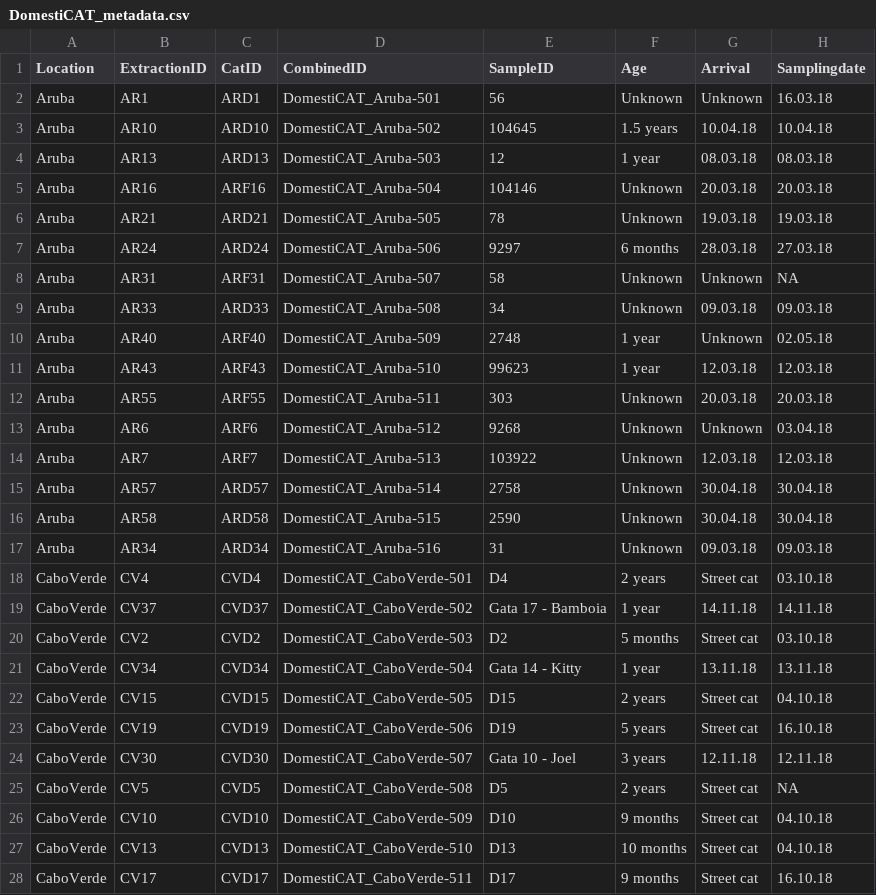
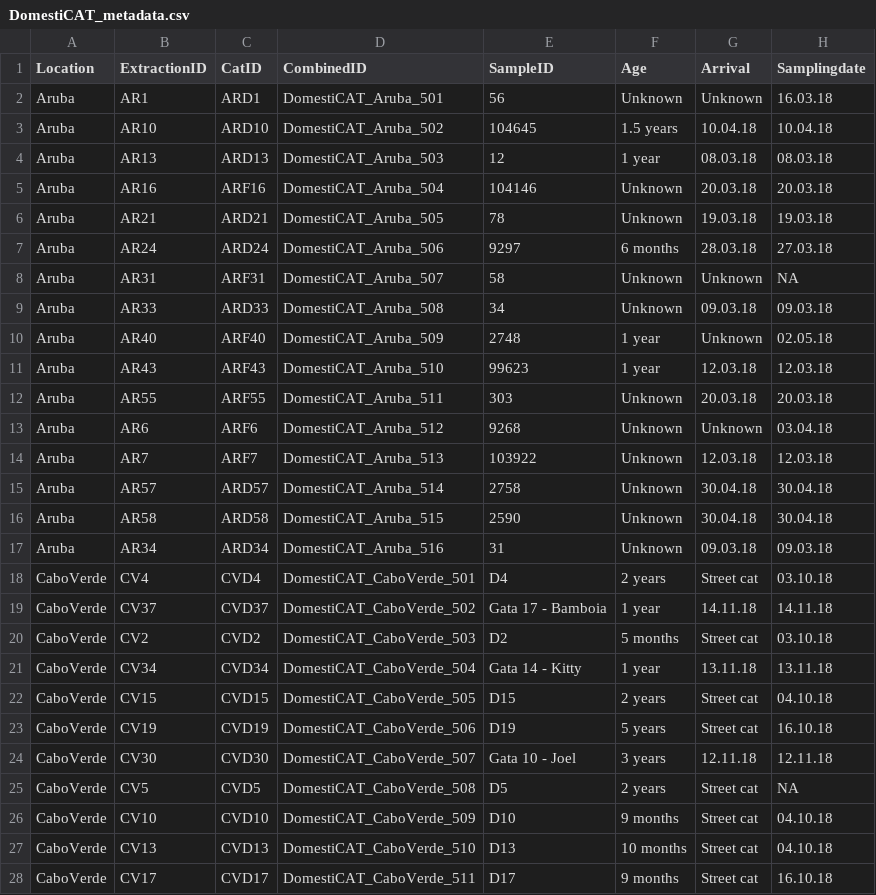
Before and after one commit to anttonalberdi/domesticat, a CSV file: data/DomestiCAT_metadata.csv, drawn as a sheet; only a part is shown; the diff covers the shown part only; the diff names each change by its address in the sheet, - before the commit and + after, or states it on an @@ line.

```diff
--- a/data/DomestiCAT_metadata.csv
+++ b/data/DomestiCAT_metadata.csv
-D2 (CombinedID): DomestiCAT_Aruba-501
+D2 (CombinedID): DomestiCAT_Aruba_501
-D3 (CombinedID): DomestiCAT_Aruba-502
+D3 (CombinedID): DomestiCAT_Aruba_502
-D4 (CombinedID): DomestiCAT_Aruba-503
+D4 (CombinedID): DomestiCAT_Aruba_503
-D5 (CombinedID): DomestiCAT_Aruba-504
+D5 (CombinedID): DomestiCAT_Aruba_504
-D6 (CombinedID): DomestiCAT_Aruba-505
+D6 (CombinedID): DomestiCAT_Aruba_505
-D7 (CombinedID): DomestiCAT_Aruba-506
+D7 (CombinedID): DomestiCAT_Aruba_506
-D8 (CombinedID): DomestiCAT_Aruba-507
+D8 (CombinedID): DomestiCAT_Aruba_507
-D9 (CombinedID): DomestiCAT_Aruba-508
+D9 (CombinedID): DomestiCAT_Aruba_508
-D10 (CombinedID): DomestiCAT_Aruba-509
+D10 (CombinedID): DomestiCAT_Aruba_509
-D11 (CombinedID): DomestiCAT_Aruba-510
+D11 (CombinedID): DomestiCAT_Aruba_510
-D12 (CombinedID): DomestiCAT_Aruba-511
+D12 (CombinedID): DomestiCAT_Aruba_511
-D13 (CombinedID): DomestiCAT_Aruba-512
+D13 (CombinedID): DomestiCAT_Aruba_512
-D14 (CombinedID): DomestiCAT_Aruba-513
+D14 (CombinedID): DomestiCAT_Aruba_513
-D15 (CombinedID): DomestiCAT_Aruba-514
+D15 (CombinedID): DomestiCAT_Aruba_514
-D16 (CombinedID): DomestiCAT_Aruba-515
+D16 (CombinedID): DomestiCAT_Aruba_515
-D17 (CombinedID): DomestiCAT_Aruba-516
+D17 (CombinedID): DomestiCAT_Aruba_516
-D18 (CombinedID): DomestiCAT_CaboVerde-501
+D18 (CombinedID): DomestiCAT_CaboVerde_501
-D19 (CombinedID): DomestiCAT_CaboVerde-502
+D19 (CombinedID): DomestiCAT_CaboVerde_502
-D20 (CombinedID): DomestiCAT_CaboVerde-503
+D20 (CombinedID): DomestiCAT_CaboVerde_503
-D21 (CombinedID): DomestiCAT_CaboVerde-504
+D21 (CombinedID): DomestiCAT_CaboVerde_504
-D22 (CombinedID): DomestiCAT_CaboVerde-505
+D22 (CombinedID): DomestiCAT_CaboVerde_505
-D23 (CombinedID): DomestiCAT_CaboVerde-506
+D23 (CombinedID): DomestiCAT_CaboVerde_506
-D24 (CombinedID): DomestiCAT_CaboVerde-507
+D24 (CombinedID): DomestiCAT_CaboVerde_507
-D25 (CombinedID): DomestiCAT_CaboVerde-508
+D25 (CombinedID): DomestiCAT_CaboVerde_508
-D26 (CombinedID): DomestiCAT_CaboVerde-509
+D26 (CombinedID): DomestiCAT_CaboVerde_509
-D27 (CombinedID): DomestiCAT_CaboVerde-510
+D27 (CombinedID): DomestiCAT_CaboVerde_510
-D28 (CombinedID): DomestiCAT_CaboVerde-511
+D28 (CombinedID): DomestiCAT_CaboVerde_511
```
Also changed, not shown: 68 edited cells elsewhere in this file, 1 other file.
